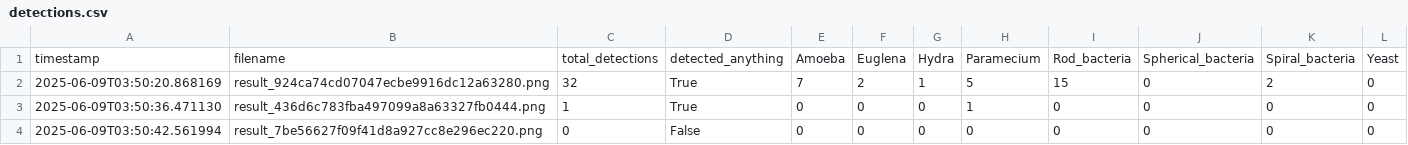
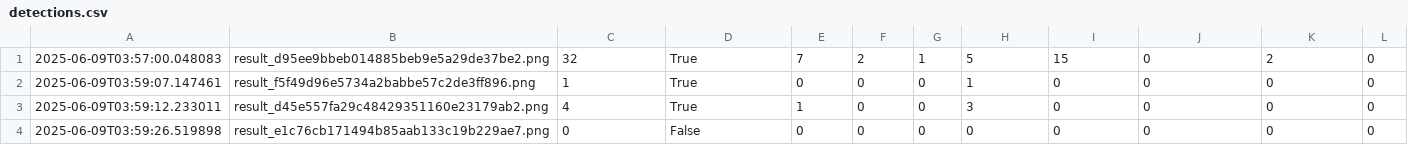
Before and after one commit to RONALDMASLOG2024-2025/eduscopeai_project, a CSV file: EduScopeAI_V2/detections.csv, drawn as a sheet.

Commit message:
Always show the image result

```diff
--- a/EduScopeAI_V2/detections.csv
+++ b/EduScopeAI_V2/detections.csv
@@ -1,4 +1,4 @@
-timestamp,filename,total_detections,detected_anything,Amoeba,Euglena,Hydra,Paramecium,Rod_bacteria,Spherical_bacteria,Spiral_bacteria,Yeast
-2025-06-09T03:50:20.868169,result_924ca74cd07047ecbe9916dc12a63280.png,32,True,7,2,1,5,15,0,2,0
-2025-06-09T03:50:36.471130,result_436d6c783fba497099a8a63327fb0444.png,1,True,0,0,0,1,0,0,0,0
-2025-06-09T03:50:42.561994,result_7be56627f09f41d8a927cc8e296ec220.png,0,False,0,0,0,0,0,0,0,0
+2025-06-09T03:57:00.048083,result_d95ee9bbeb014885beb9e5a29de37be2.png,32,True,7,2,1,5,15,0,2,0
+2025-06-09T03:59:07.147461,result_f5f49d96e5734a2babbe57c2de3ff896.png,1,True,0,0,0,1,0,0,0,0
+2025-06-09T03:59:12.233011,result_d45e557fa29c48429351160e23179ab2.png,4,True,1,0,0,3,0,0,0,0
+2025-06-09T03:59:26.519898,result_e1c76cb171494b85aab133c19b229ae7.png,0,False,0,0,0,0,0,0,0,0
```
Also changed, not shown: 27 other files.
